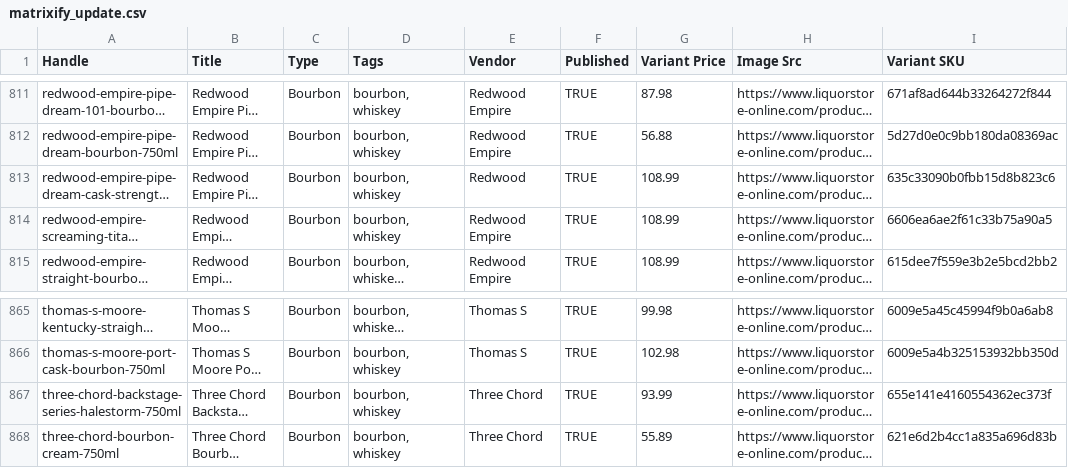
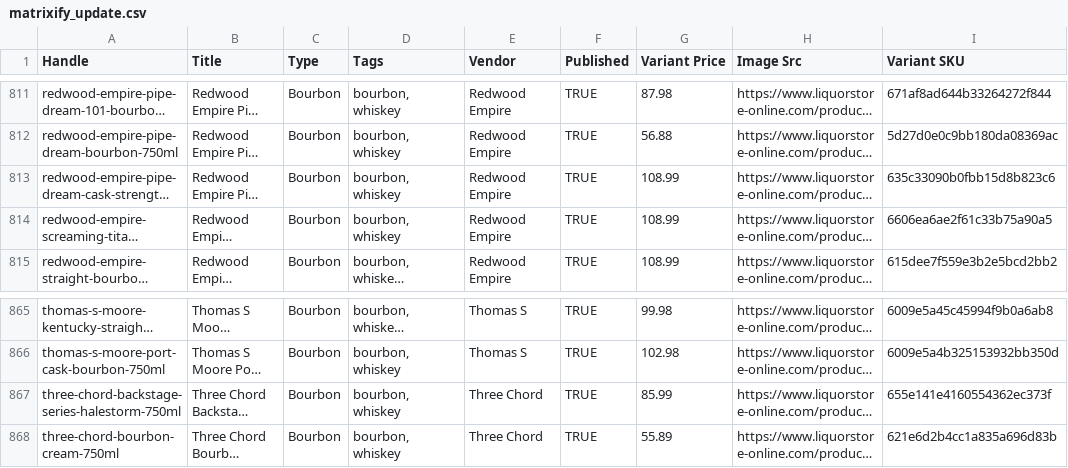
Before and after one commit to Njawnson/bourbon-shopify-sync, a CSV file: output/matrixify_update.csv, drawn as a sheet; only a part is shown, gaps mark what is left out; long unchanged cells end in …; the diff covers the shown part only; the diff names each change by its address in the sheet, - before the commit and + after, or states it on an @@ line.

```diff
--- a/output/matrixify_update.csv
+++ b/output/matrixify_update.csv
-E813 (Vendor): Redwood
+E813 (Vendor): Redwood Empire
-G867 (Variant Price): 93.99
+G867 (Variant Price): 85.99
```
Also changed, not shown: 2 added rows, 1 removed row and 3 edited cells elsewhere in this file.
